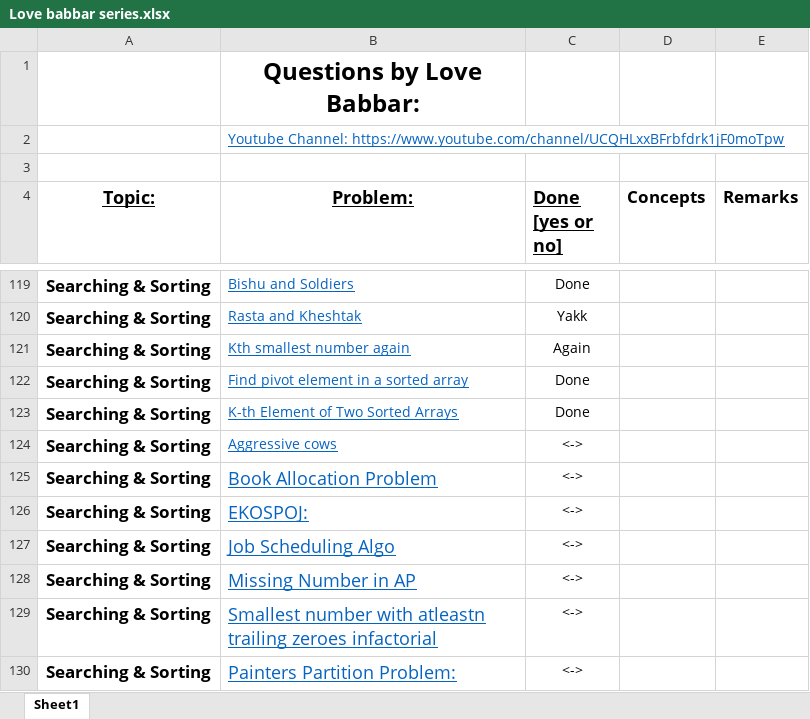
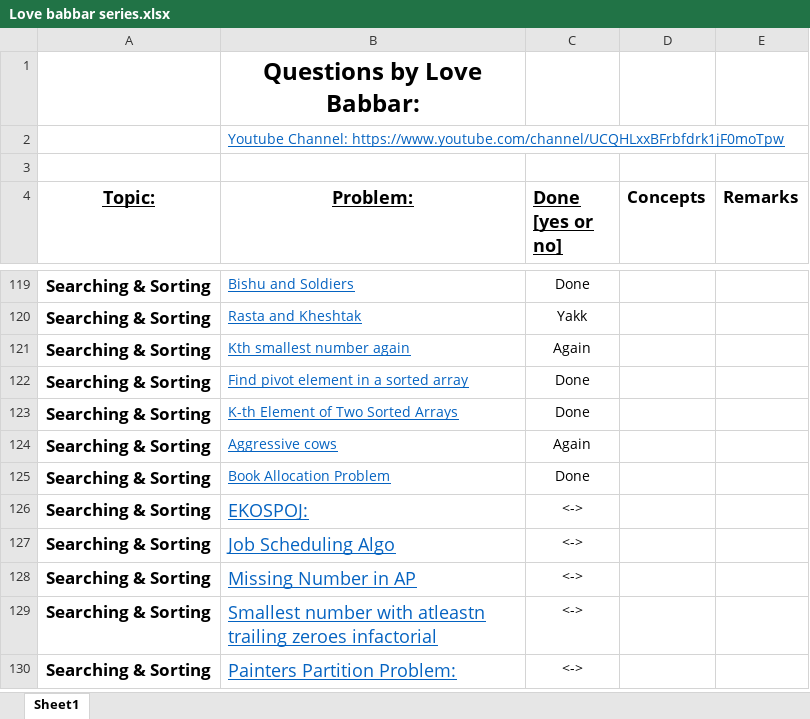
Before and after one commit to leapaman/CPDSA, an Excel workbook: Love babbar series.xlsx, sheet Sheet1, drawn as a sheet; only a part is shown, gaps mark what is left out; values as stored, in another font and other column widths than the file's, no borders; charts and pictures not drawn; the diff names each change by its address in the sheet, - before the commit and + after, or states it on an @@ line.

Commit message:
commit

```diff
--- a/Love babbar series.xlsx (sheet Sheet1)
+++ b/Love babbar series.xlsx (sheet Sheet1)
-C124 (Done [yes or no]): <->
+C124 (Done [yes or no]): Again
@@ B125 text size: smaller @@
-C125 (Done [yes or no]): <->
+C125 (Done [yes or no]): Done
```
Also changed, not shown: charts or pictures.
